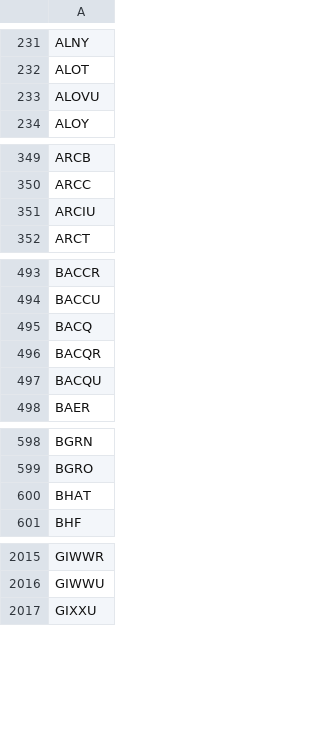
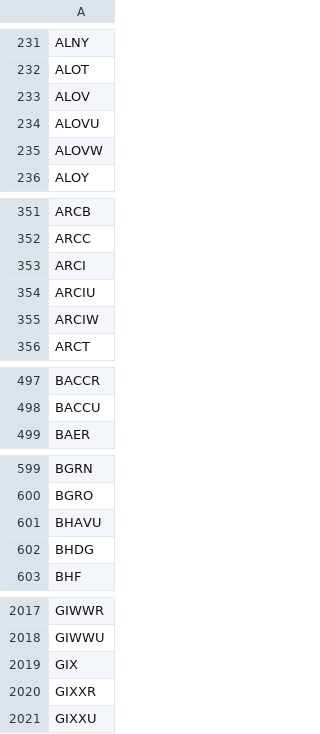
Before and after one commit to lsm914/finance, a CSV file: data/nasdaq_tickers.csv, drawn as a sheet; only a part is shown, gaps mark what is left out; the diff covers the shown part only.

```diff
--- a/data/nasdaq_tickers.csv
+++ b/data/nasdaq_tickers.csv
@@ -232,3 +232,5 @@ ALNY
 ALOT
+ALOV
 ALOVU
+ALOVW
 ALOY
@@ -350,3 +352,5 @@ ARCB
 ARCC
+ARCI
 ARCIU
+ARCIW
 ARCT
@@ -494,5 +498,2 @@ BACCR
 BACCU
-BACQ
-BACQR
-BACQU
 BAER
@@ -599,3 +600,4 @@ BGRN
 BGRO
-BHAT
+BHAVU
+BHDG
 BHF
@@ -2016,2 +2018,4 @@ GIWWR
 GIWWU
+GIX
+GIXXR
 GIXXU
```
Also changed, not shown: 22 added rows and 10 removed rows elsewhere in this file.
